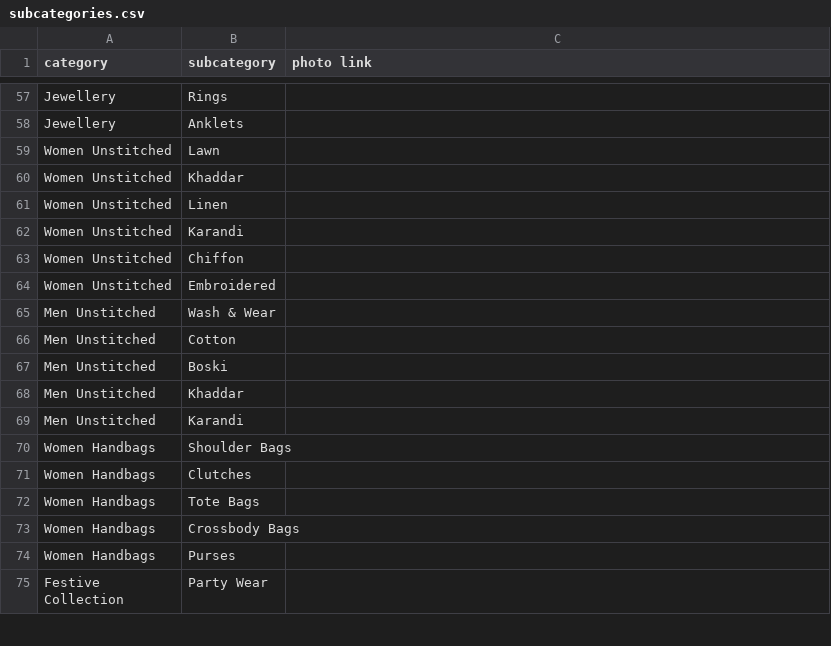
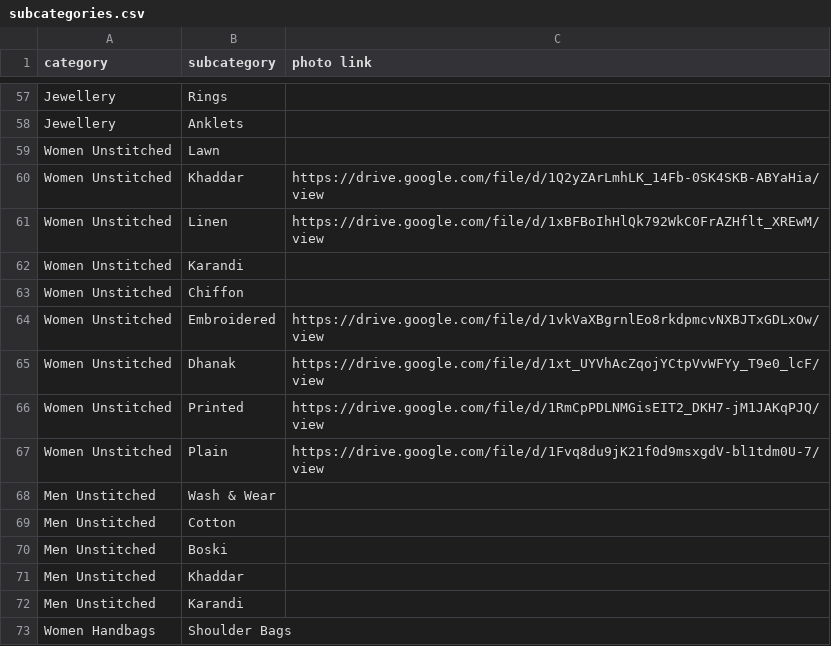
Before and after one commit to um8r/umar-deals, a CSV file: subcategories.csv, drawn as a sheet; only a part is shown, gaps mark what is left out; the shorter side is filled out with more unchanged rows.

```diff
--- a/subcategories.csv
+++ b/subcategories.csv
@@ -59,7 +59,10 @@ Jewellery,Anklets,
 Women Unstitched,Lawn,
-Women Unstitched,Khaddar,
-Women Unstitched,Linen,
+Women Unstitched,Khaddar,https://drive.google.com/file/d/1Q2yZArLmhLK_14Fb-0SK4SKB-ABYaHia/view
+Women Unstitched,Linen,https://drive.google.com/file/d/1xBFBoIhHlQk792WkC0FrAZHflt_XREwM/view
 Women Unstitched,Karandi,
 Women Unstitched,Chiffon,
-Women Unstitched,Embroidered,
+Women Unstitched,Embroidered,https://drive.google.com/file/d/1vkVaXBgrnlEo8rkdpmcvNXBJTxGDLxOw/view
+Women Unstitched,Dhanak,https://drive.google.com/file/d/1xt_UYVhAcZqojYCtpVvWFYy_T9e0_lcF/view
+Women Unstitched,Printed,https://drive.google.com/file/d/1RmCpPDLNMGisEIT2_DKH7-jM1JAKqPJQ/view
+Women Unstitched,Plain,https://drive.google.com/file/d/1Fvq8du9jK21f0d9msxgdV-bl1tdm0U-7/view
 Men Unstitched,Wash & Wear,
```
Also changed, not shown: cards.csv, 3 other files.
